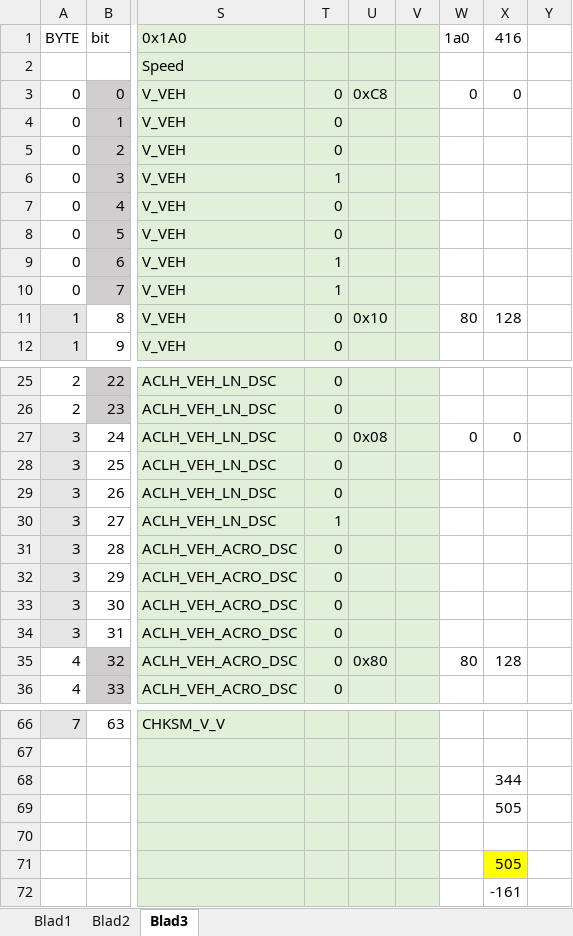
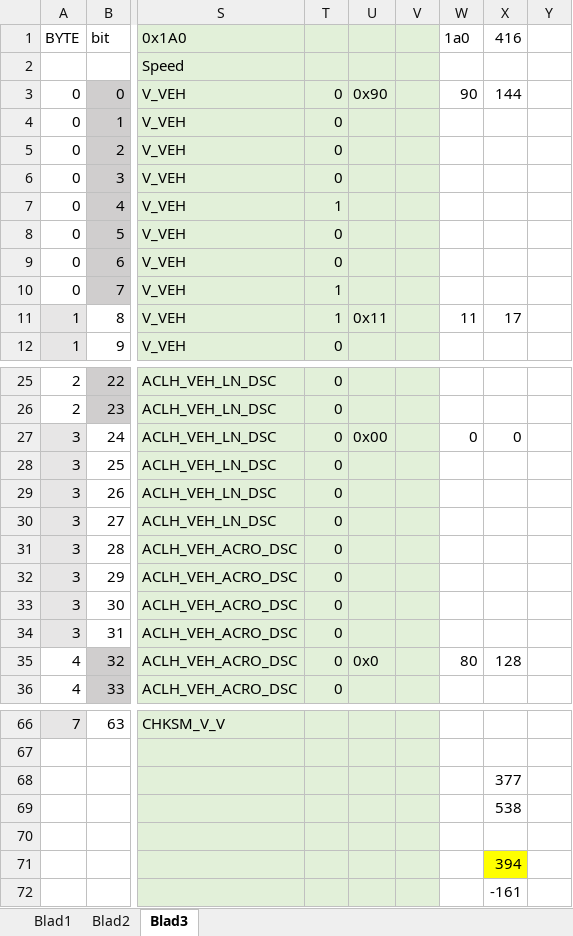
Before and after one commit to rock1ron/ESP32C6-LCD-CAN-gear, an Excel workbook: checksum.xlsx, sheet Blad3, drawn as a sheet; only a part is shown, gaps mark what is left out; values as stored, in another font and other column widths than the file's, no borders; the diff covers the shown part only; the diff names each change by its address in the sheet, - before the commit and + after, or states it on an @@ line.

```diff
--- a/checksum.xlsx (sheet Blad3)
+++ b/checksum.xlsx (sheet Blad3)
-U3: 0xC8
+U3: 0x90
-W3: 0
+W3: 90
-X3: 0
+X3: 144
-T6: 1
+T6: 0
-T7: 0
+T7: 1
-T9: 1
+T9: 0
-T11: 0
+T11: 1
-U11: 0x10
+U11: 0x11
-W11: 80
+W11: 11
-X11: 128
+X11: 17
-U27: 0x08
+U27: 0x00
-T30: 1
+T30: 0
-U35: 0x80
+U35: 0x0
-X68: 344
+X68: 377
-X69: 505
+X69: 538
-X71: 505
+X71: 394
```
Also changed, not shown: 3 edited cells elsewhere in this sheet, sheet Blad1, 1 other file.
